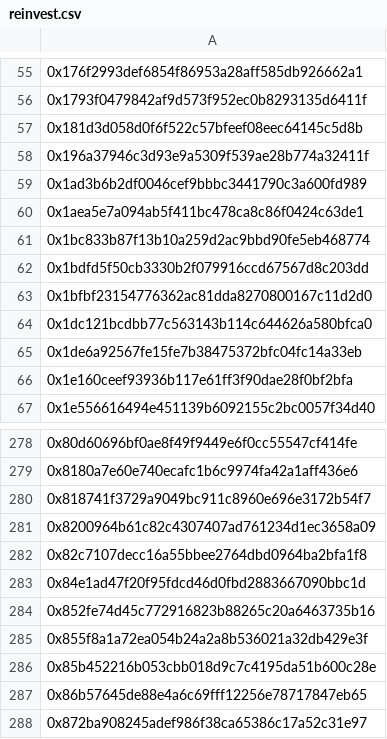
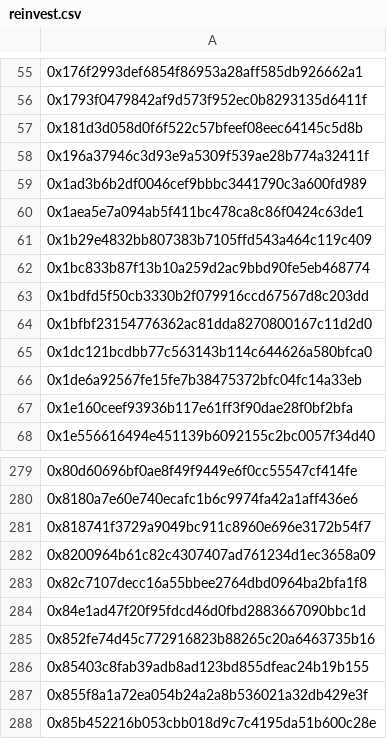
Before and after one commit to yieldyak/airdrop, a CSV file: reinvest.csv, drawn as a sheet; only a part is shown, gaps mark what is left out; the shorter side is filled out with more unchanged rows.

Commit message:
Add files via upload

```diff
--- a/reinvest.csv
+++ b/reinvest.csv
@@ -60,2 +60,3 @@
 0x1aea5e7a094ab5f411bc478ca8c86f0424c63de1
+0x1b29e4832bb807383b7105ffd543a464c119c409
 0x1bc833b87f13b10a259d2ac9bbd90fe5eb468774
@@ -284,2 +285,3 @@
 0x852fe74d45c772916823b88265c20a6463735b16
+0x85403c8fab39adb8ad123bd855dfeac24b19b155
 0x855f8a1a72ea054b24a2a8b536021a32db429e3f
```
